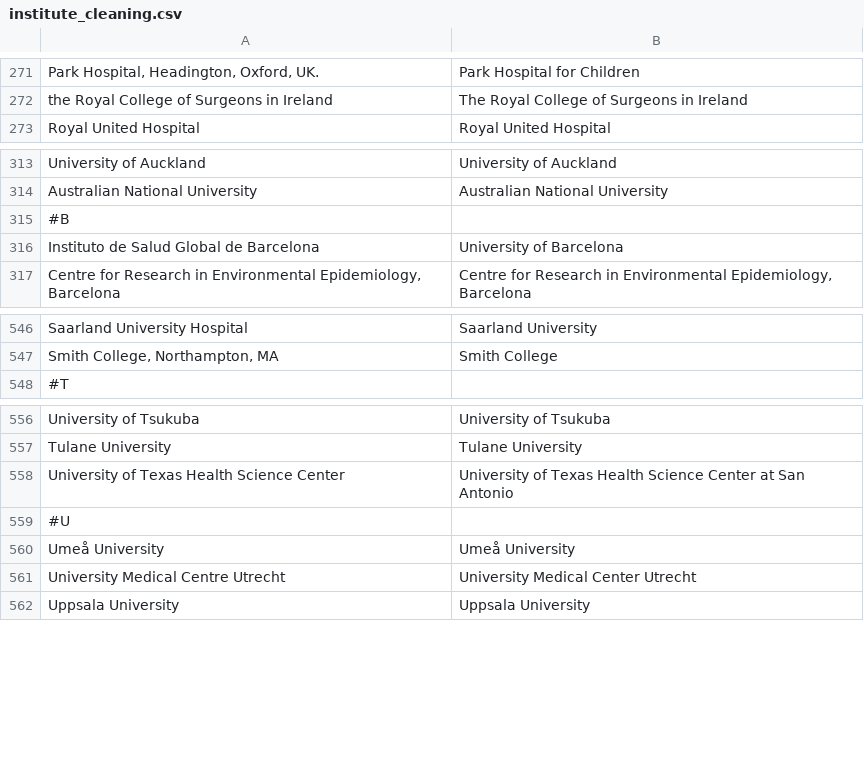
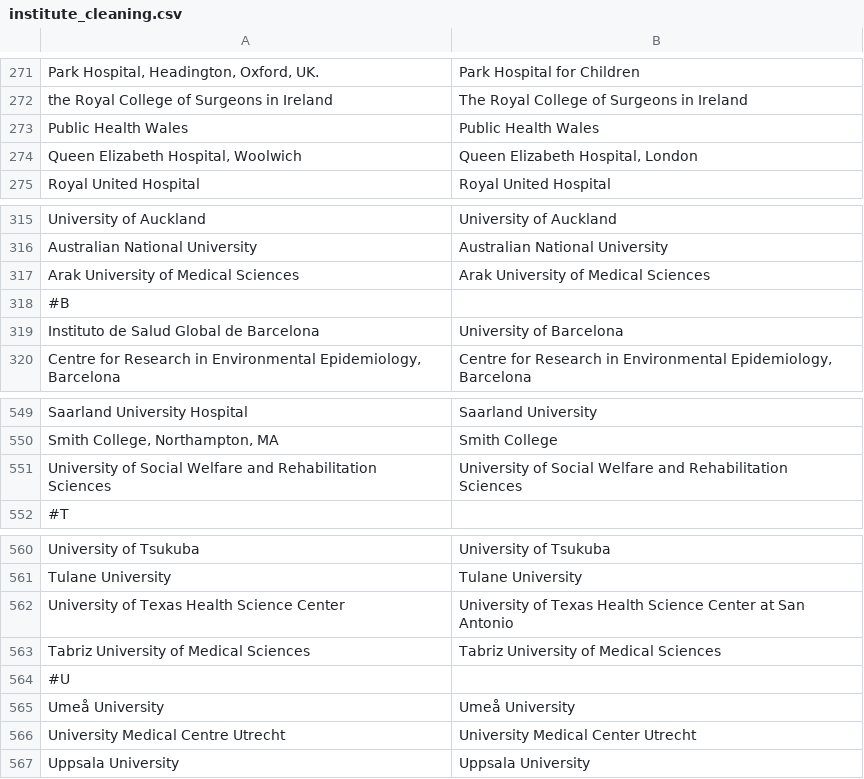
Before and after one commit to OllyButters/puma, a CSV file: config/institute_cleaning.csv, drawn as a sheet; only a part is shown, gaps mark what is left out; the diff names each change by its address in the sheet, - before the commit and + after, or states it on an @@ line.

Commit message:
Added new institutes to look up

```diff
--- a/config/institute_cleaning.csv
+++ b/config/institute_cleaning.csv
+row 273: Public Health Wales | Public Health Wales
+row 274: Queen Elizabeth Hospital, Woolwich | Queen Elizabeth Hospital, London
+row 317: Arak University of Medical Sciences | Arak University of Medical Sciences
+row 551: University of Social Welfare and Rehabilitation Sciences | University of Social Welfare and Rehabilitation Sciences
+row 563: Tabriz University of Medical Sciences | Tabriz University of Medical Sciences
```
